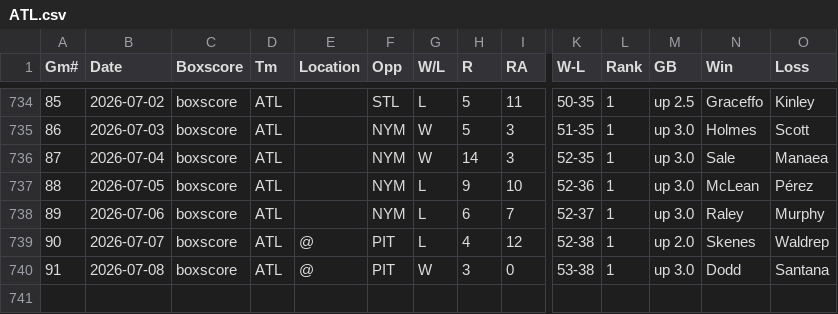
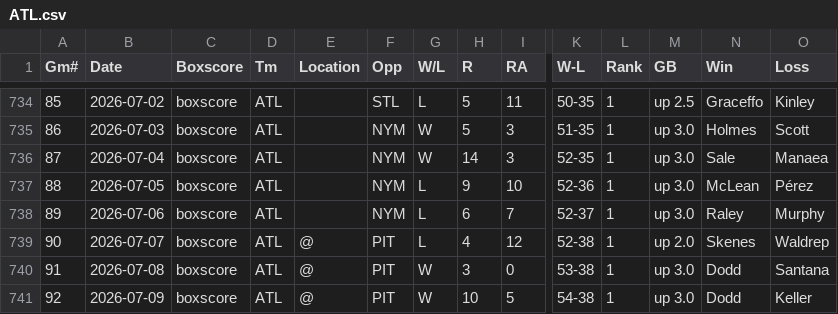
Before and after one commit to ironmanics/mlb-data, a CSV file: data/gamelogs/ATL.csv, drawn as a sheet; only a part is shown, gaps mark what is left out; rows hold the shown columns only; the diff names each change by its address in the sheet, - before the commit and + after, or states it on an @@ line.

Commit message:
Add 1 game(s) for ATL — 2026-07-10

```diff
--- a/data/gamelogs/ATL.csv
+++ b/data/gamelogs/ATL.csv
+row 741: 92 | 2026-07-09 | boxscore | ATL | @ | PIT | W | 10 | 5 | 54-38 | 1 | up 3.0 | Dodd | Keller
```
